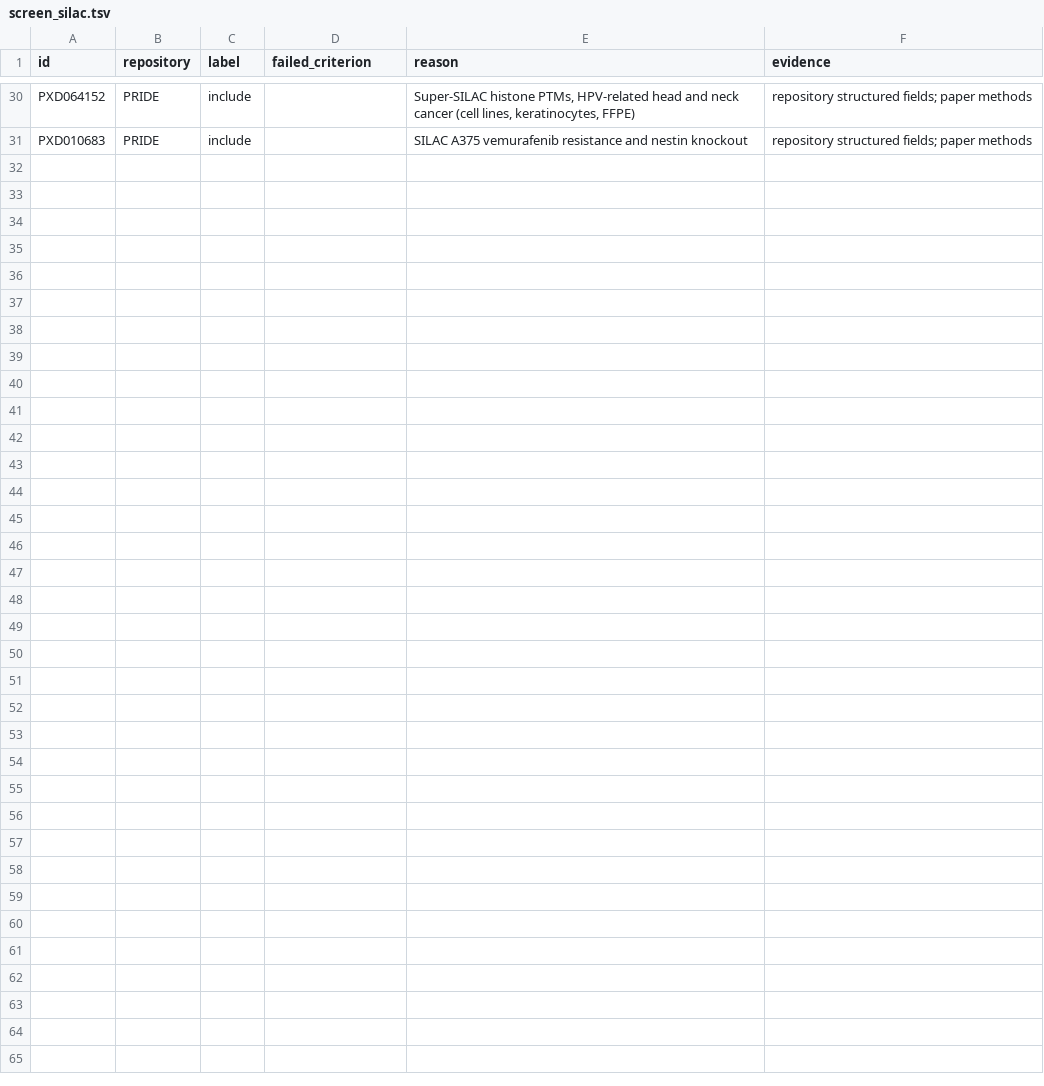
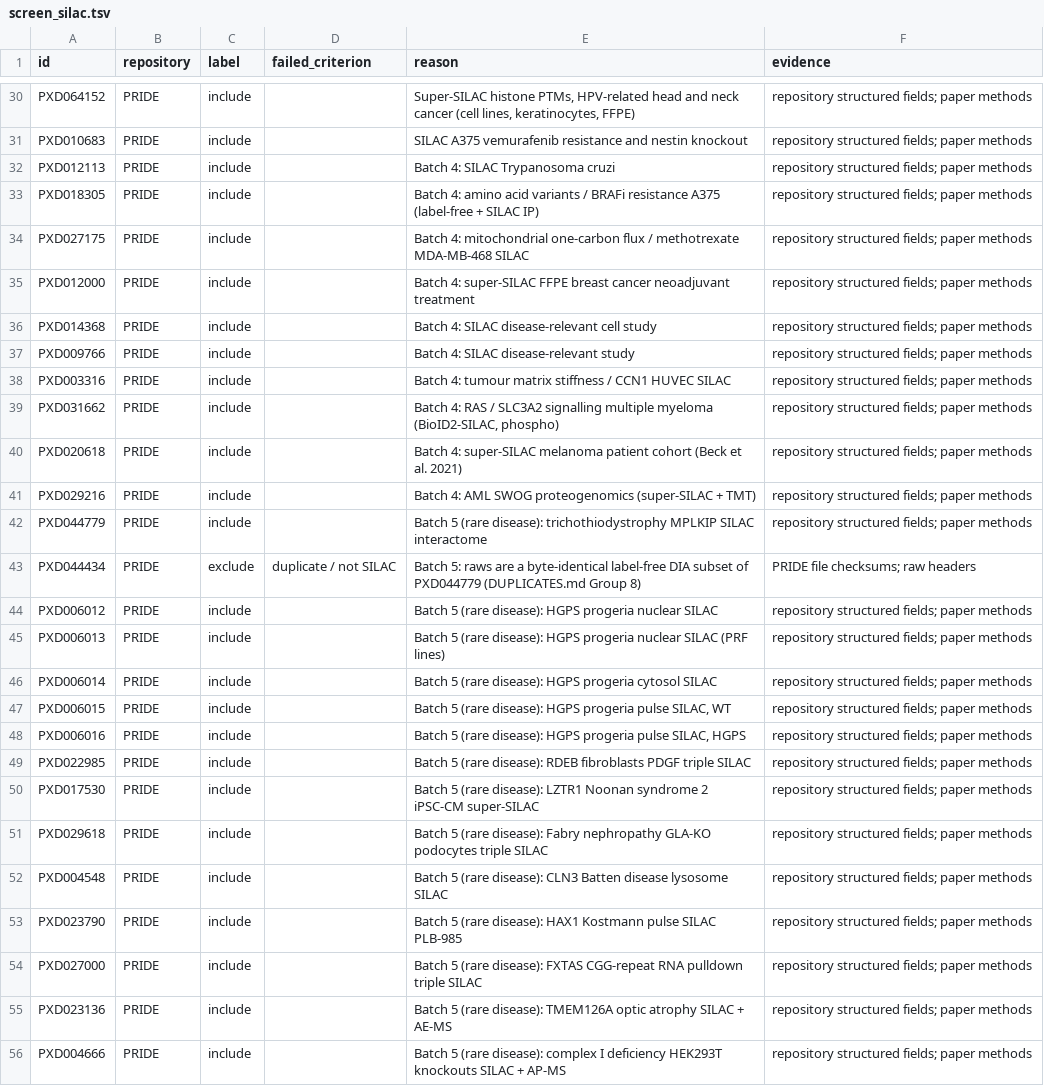
Before and after one commit to bigbio/sdrf-skills, a TSV file: results/screen_silac.tsv, drawn as a sheet; only a part is shown, gaps mark what is left out; the diff names each change by its address in the sheet, - before the commit and + after, or states it on an @@ line.

```diff
--- a/results/screen_silac.tsv
+++ b/results/screen_silac.tsv
+row 32: PXD012113 | PRIDE | include |  | Batch 4: SILAC Trypanosoma cruzi | repository structured fields; paper methods
+row 33: PXD018305 | PRIDE | include |  | Batch 4: amino acid variants / BRAFi resistance A375 (label-free + SILAC IP) | repository structured fields; paper methods
+row 34: PXD027175 | PRIDE | include |  | Batch 4: mitochondrial one-carbon flux / methotrexate MDA-MB-468 SILAC | repository structured fields; paper methods
+row 35: PXD012000 | PRIDE | include |  | Batch 4: super-SILAC FFPE breast cancer neoadjuvant treatment | repository structured fields; paper methods
+row 36: PXD014368 | PRIDE | include |  | Batch 4: SILAC disease-relevant cell study | repository structured fields; paper methods
+row 37: PXD009766 | PRIDE | include |  | Batch 4: SILAC disease-relevant study | repository structured fields; paper methods
+row 38: PXD003316 | PRIDE | include |  | Batch 4: tumour matrix stiffness / CCN1 HUVEC SILAC | repository structured fields; paper methods
+row 39: PXD031662 | PRIDE | include |  | Batch 4: RAS / SLC3A2 signalling multiple myeloma (BioID2-SILAC, phospho) | repository structured fields; paper methods
+row 40: PXD020618 | PRIDE | include |  | Batch 4: super-SILAC melanoma patient cohort (Beck et al. 2021) | repository structured fields; paper methods
+row 41: PXD029216 | PRIDE | include |  | Batch 4: AML SWOG proteogenomics (super-SILAC + TMT) | repository structured fields; paper methods
+row 42: PXD044779 | PRIDE | include |  | Batch 5 (rare disease): trichothiodystrophy MPLKIP SILAC interactome | repository structured fields; paper methods
+row 43: PXD044434 | PRIDE | exclude | duplicate / not SILAC | Batch 5: raws are a byte-identical label-free DIA subset of PXD044779 (DUPLICATES.md Group 8) | PRIDE file checksums; raw headers
+row 44: PXD006012 | PRIDE | include |  | Batch 5 (rare disease): HGPS progeria nuclear SILAC | repository structured fields; paper methods
+row 45: PXD006013 | PRIDE | include |  | Batch 5 (rare disease): HGPS progeria nuclear SILAC (PRF lines) | repository structured fields; paper methods
+row 46: PXD006014 | PRIDE | include |  | Batch 5 (rare disease): HGPS progeria cytosol SILAC | repository structured fields; paper methods
+row 47: PXD006015 | PRIDE | include |  | Batch 5 (rare disease): HGPS progeria pulse SILAC, WT | repository structured fields; paper methods
+row 48: PXD006016 | PRIDE | include |  | Batch 5 (rare disease): HGPS progeria pulse SILAC, HGPS | repository structured fields; paper methods
+row 49: PXD022985 | PRIDE | include |  | Batch 5 (rare disease): RDEB fibroblasts PDGF triple SILAC | repository structured fields; paper methods
+row 50: PXD017530 | PRIDE | include |  | Batch 5 (rare disease): LZTR1 Noonan syndrome 2 iPSC-CM super-SILAC | repository structured fields; paper methods
+row 51: PXD029618 | PRIDE | include |  | Batch 5 (rare disease): Fabry nephropathy GLA-KO podocytes triple SILAC | repository structured fields; paper methods
+row 52: PXD004548 | PRIDE | include |  | Batch 5 (rare disease): CLN3 Batten disease lysosome SILAC | repository structured fields; paper methods
+row 53: PXD023790 | PRIDE | include |  | Batch 5 (rare disease): HAX1 Kostmann pulse SILAC PLB-985 | repository structured fields; paper methods
+row 54: PXD027000 | PRIDE | include |  | Batch 5 (rare disease): FXTAS CGG-repeat RNA pulldown triple SILAC | repository structured fields; paper methods
+row 55: PXD023136 | PRIDE | include |  | Batch 5 (rare disease): TMEM126A optic atrophy SILAC + AE-MS | repository structured fields; paper methods
+row 56: PXD004666 | PRIDE | include |  | Batch 5 (rare disease): complex I deficiency HEK293T knockouts SILAC + AP-MS | repository structured fields; paper methods
```
